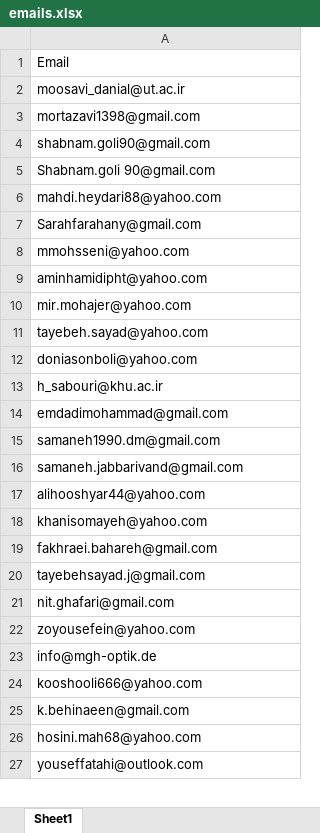
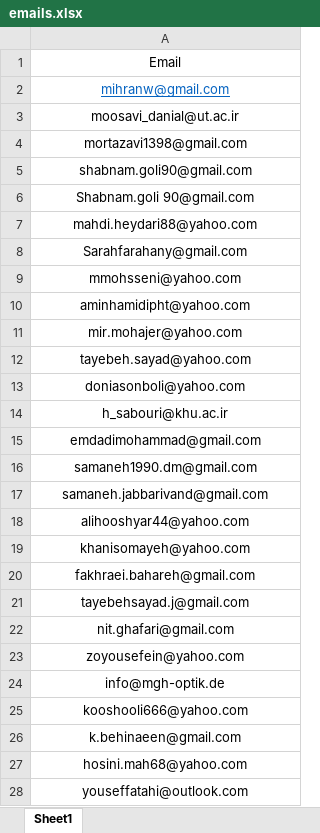
Before and after one commit to mihran-w/Group-MailSender, an Excel workbook: emails.xlsx, sheet Sheet1, drawn as a sheet; only a part is shown; values as stored, in another font and other column widths than the file's, no borders; addresses are those after the commit; the diff covers the shown part only; the diff names each change by its address in the sheet, - before the commit and + after, or states it on an @@ line.

Commit message:
add requirements and email list

```diff
--- a/emails.xlsx (sheet Sheet1)
+++ b/emails.xlsx (sheet Sheet1)
-A1 alignment: left
+A1 alignment: center
+row 2: mihranw@gmail.com
-A3:A28 alignment: left
+A3:A28 alignment: center
```
Also changed, not shown: 2 added rows and cell formats elsewhere in this sheet, 1 other file.
